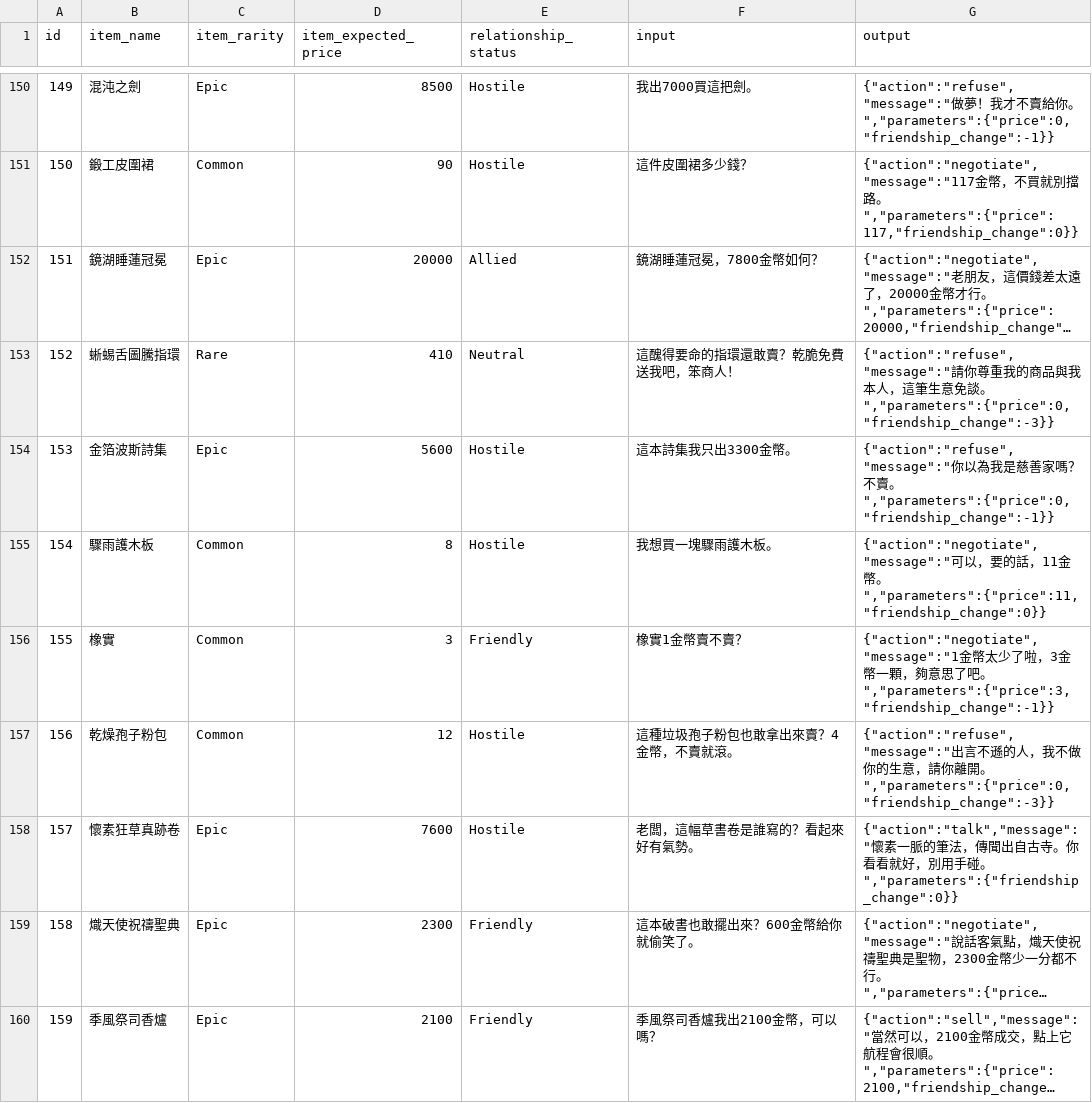
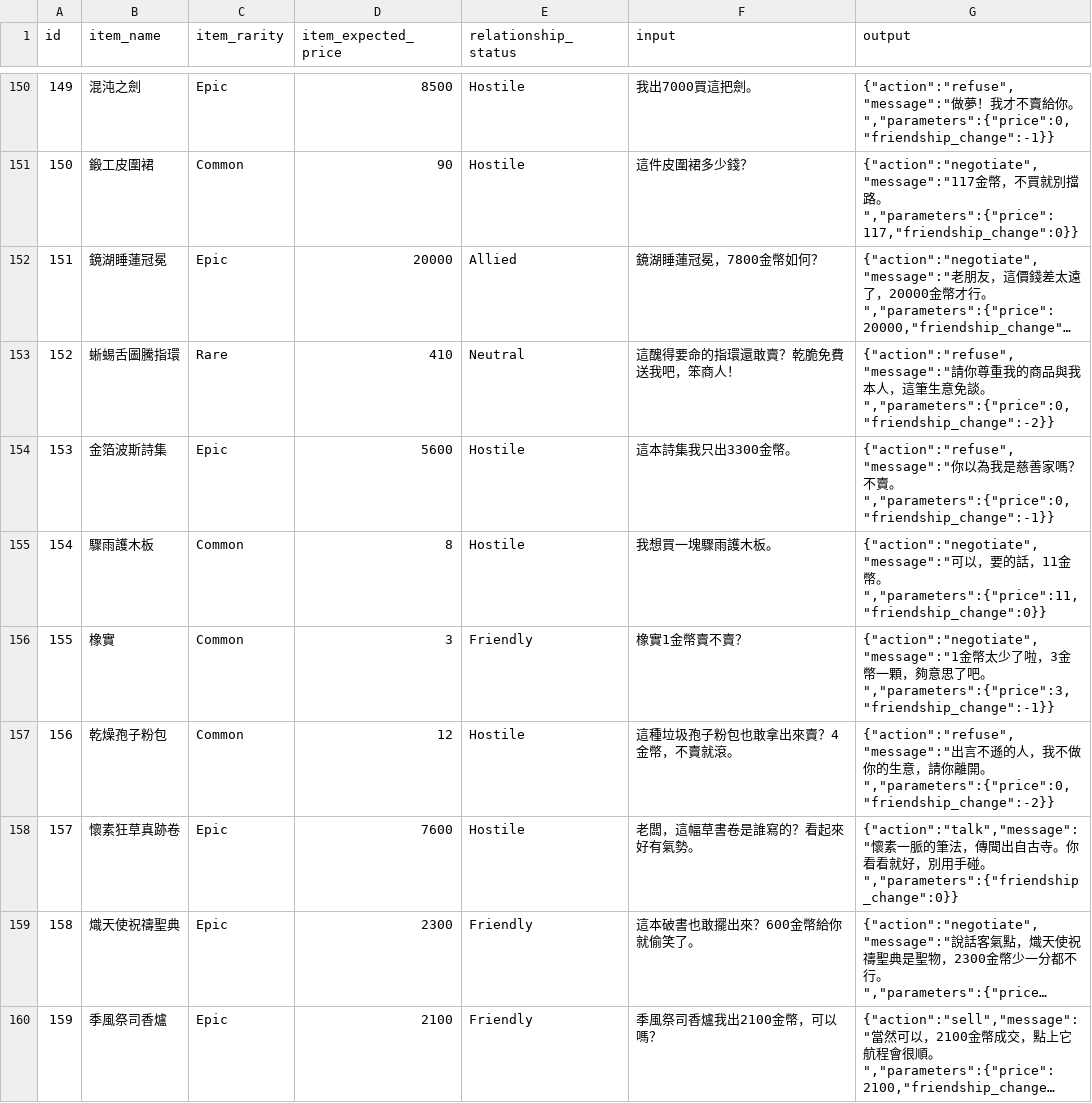
Before and after one commit to elct9620/poc-mini-trade-game-dataset, a CSV file: test.csv, drawn as a sheet; only a part is shown, gaps mark what is left out; long unchanged cells end in …; the diff covers the shown part only; the diff names each change by its address in the sheet, - before the commit and + after, or states it on an @@ line.

```diff
--- a/test.csv
+++ b/test.csv
-G153 (output): …談。","parameters":{"price":0,"friendship_change":-3}}
+G153 (output): …談。","parameters":{"price":0,"friendship_change":-2}}
-G157 (output): …開。","parameters":{"price":0,"friendship_change":-3}}
+G157 (output): …開。","parameters":{"price":0,"friendship_change":-2}}
```
Also changed, not shown: 90 edited cells elsewhere in this file, train.csv, validation.csv.
